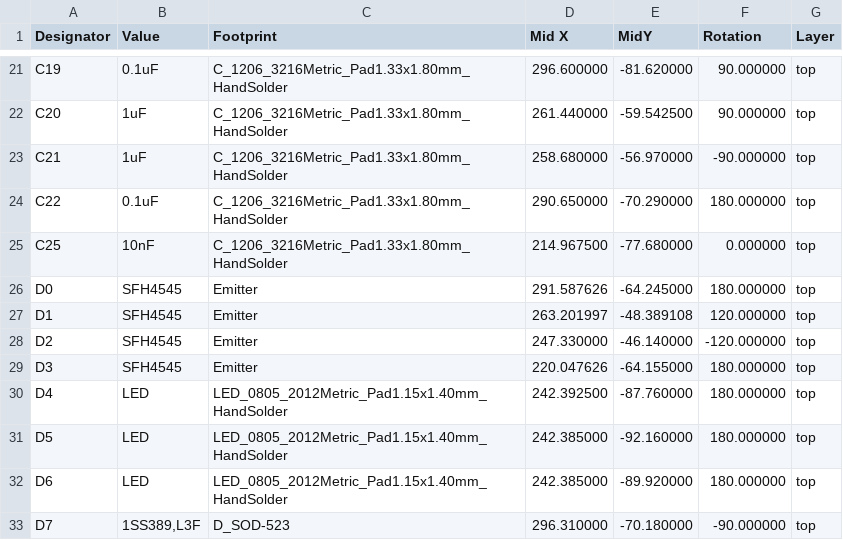
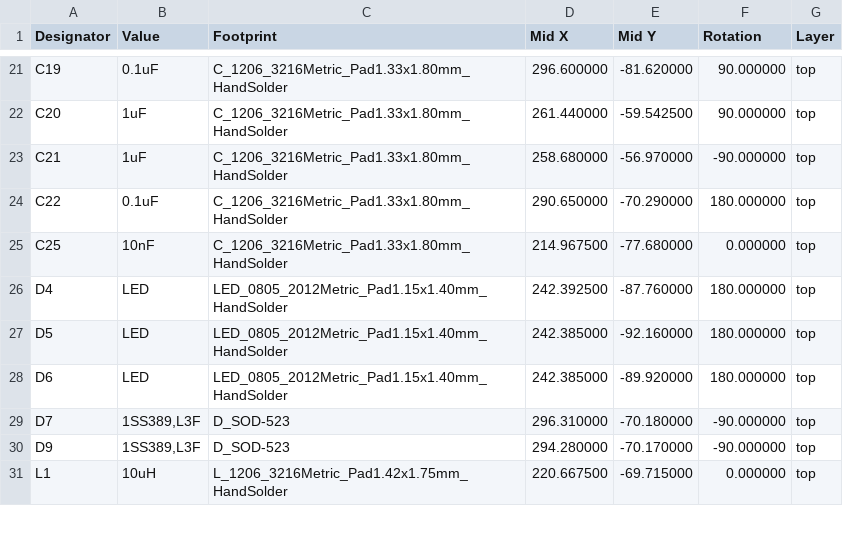
Before and after one commit to Maahi-V/26-27-UCI-Kit-Micromouse, a CSV file: production/assembly/Footprint Positions/bloo-top-pos.csv, drawn as a sheet; only a part is shown, gaps mark what is left out; the shorter side is filled out with more unchanged rows; the diff covers the shown part only.

```diff
--- a/production/assembly/Footprint Positions/bloo-top-pos.csv
+++ b/production/assembly/Footprint Positions/bloo-top-pos.csv
@@ -1 +1 @@
-Designator,Value,Footprint,Mid X,MidY,Rotation,Layer
+Designator,Value,Footprint,Mid X,Mid Y,Rotation,Layer
@@ -25,6 +25,2 @@ Designator,Value,Footprint,Mid X,MidY,Rotation,Layer
 "C25","10nF","C_1206_3216Metric_Pad1.33x1.80mm_HandSolder",214.967500,-77.680000,0.000000,top
-"D0","SFH4545","Emitter",291.587626,-64.245000,180.000000,top
-"D1","SFH4545","Emitter",263.201997,-48.389108,120.000000,top
-"D2","SFH4545","Emitter",247.330000,-46.140000,-120.000000,top
-"D3","SFH4545","Emitter",220.047626,-64.155000,180.000000,top
 "D4","LED","LED_0805_2012Metric_Pad1.15x1.40mm_HandSolder",242.392500,-87.760000,180.000000,top
```
Also changed, not shown: 12 removed rows elsewhere in this file, production/assembly/bloo.csv, 2 other files.
